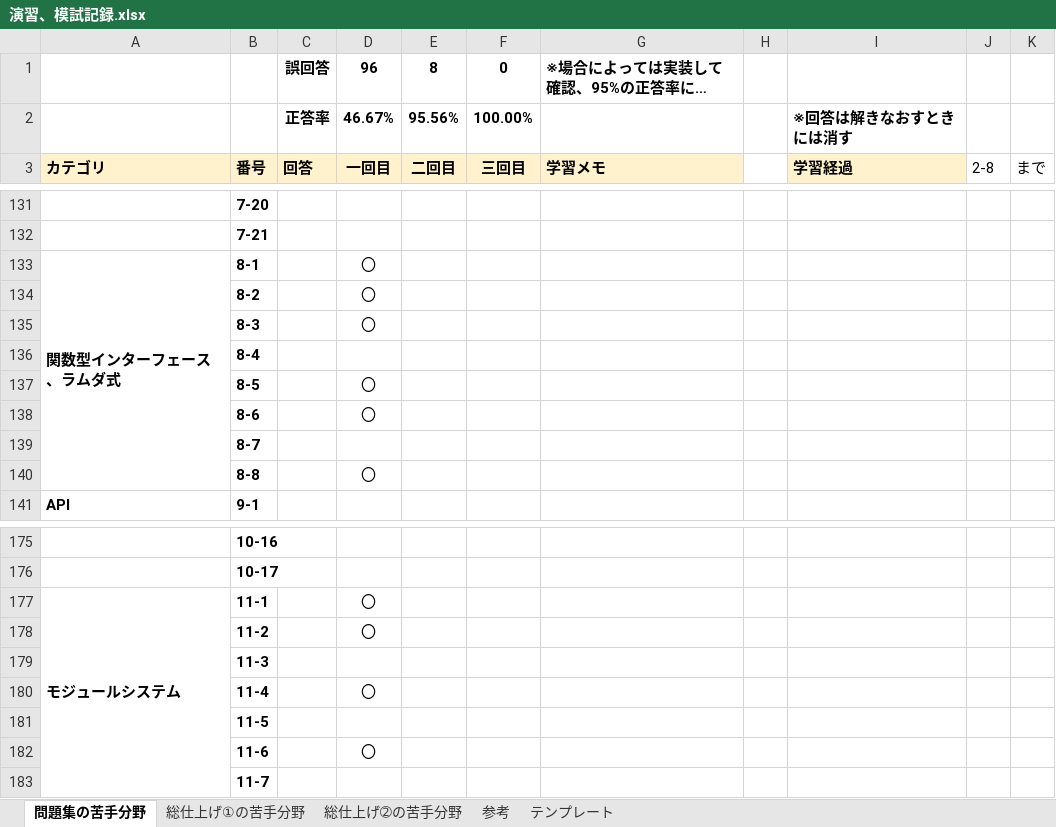
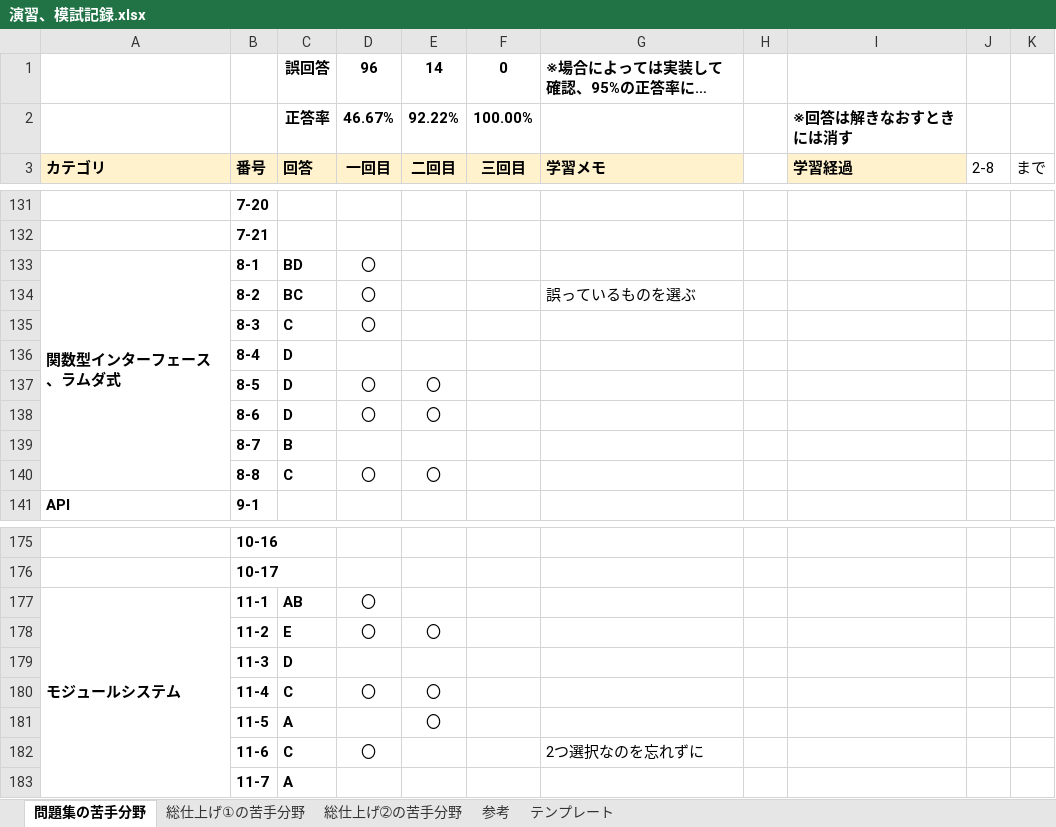
Before and after one commit to dandan611/Competitive-programming, an Excel workbook: Java/java se silver/演習、模試記録.xlsx, sheet 問題集の苦手分野, drawn as a sheet; only a part is shown, gaps mark what is left out; long unchanged cells end in …; values as stored, in another font and other column widths than the file's, no borders; the diff names each change by its address in the sheet, - before the commit and + after, or states it on an @@ line.

Commit message:
learning java silver section 8

```diff
--- a/Java/java se silver/演習、模試記録.xlsx (sheet 問題集の苦手分野)
+++ b/Java/java se silver/演習、模試記録.xlsx (sheet 問題集の苦手分野)
-E1: 8
+E1: 14
-E2: 95.56%
+E2: 92.22%
-C133: (empty)
+C133: BD
-C134: (empty)
+C134: BC
-G134: (empty)
+G134: 誤っているものを選ぶ
-C135: (empty)
+C135: C
-C136:C138: (empty)
+C136:C138: D
-E137:E138: (empty)
+E137:E138: 〇
-C139: (empty)
+C139: B
-C140: (empty)
+C140: C
-E140: (empty)
+E140: 〇
-C177: (empty)
+C177: AB
-C178: (empty)
+C178: E
-E178: (empty)
+E178: 〇
-C179: (empty)
+C179: D
-C180: (empty)
+C180: C
-E180:E181: (empty)
+E180:E181: 〇
-C181: (empty)
+C181: A
-C182: (empty)
+C182: C
-G182: (empty)
+G182: 2つ選択なのを忘れずに
-C183: (empty)
+C183: A
```
Also changed, not shown: 31 other files.
